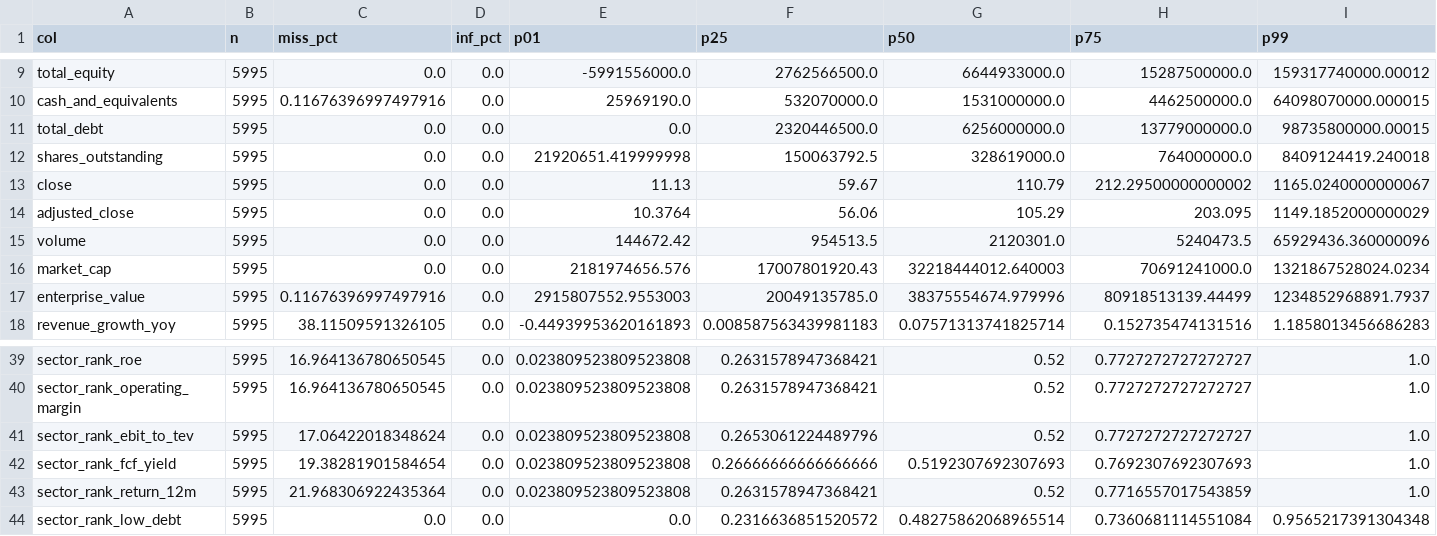
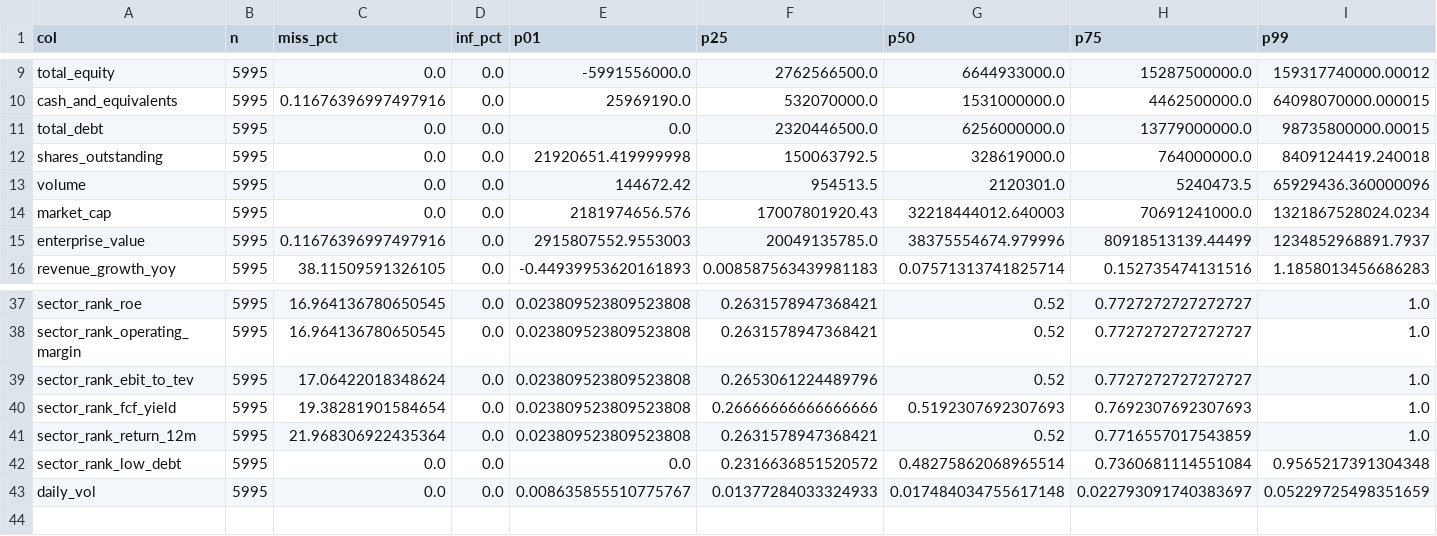
Before and after one commit to Jeremylin0904/sp500-quant-dashboard, a CSV file: quant/model/feature_stats.csv, drawn as a sheet; only a part is shown, gaps mark what is left out; removed rows and columns are numbered as before the commit, all else as after; rows hold the shown columns only; the diff names each change by its address in the sheet, - before the commit and + after, or states it on an @@ line.

```diff
--- a/quant/model/feature_stats.csv
+++ b/quant/model/feature_stats.csv
-row 13: close | 5995 | 0.0 | 0.0 | 11.13 | 59.67 | 110.79 | 212.29500000000002 | 1165.0240000000067
-row 14: adjusted_close | 5995 | 0.0 | 0.0 | 10.3764 | 56.06 | 105.29 | 203.095 | 1149.1852000000029
+row 43: daily_vol | 5995 | 0.0 | 0.0 | 0.008635855510775767 | 0.01377284033324933 | 0.017484034755617148 | 0.022793091740383697 | 0.05229725498351659
```
Also changed, not shown: 29 other files.
